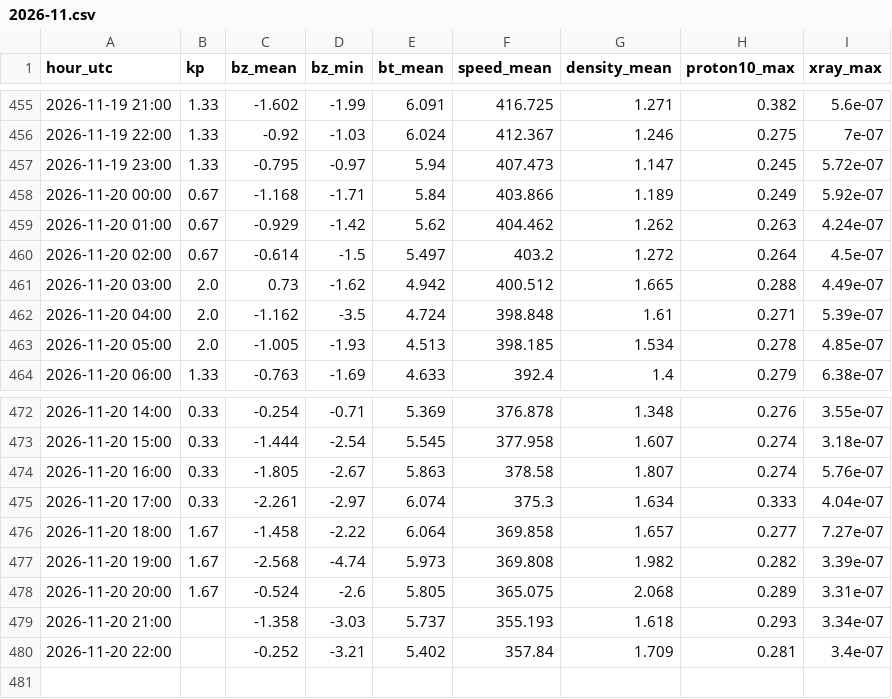
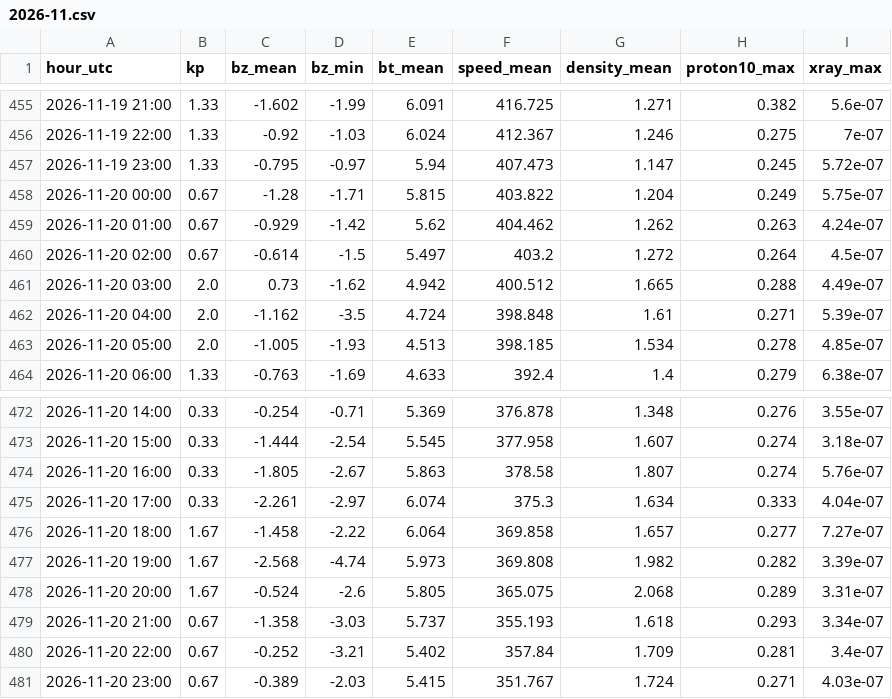
Before and after one commit to ja1bbe/propagation, a CSV file: data/spacewx/2026-11.csv, drawn as a sheet; only a part is shown, gaps mark what is left out.

```diff
--- a/data/spacewx/2026-11.csv
+++ b/data/spacewx/2026-11.csv
@@ -457,3 +457,3 @@ hour_utc,kp,bz_mean,bz_min,bt_mean,speed_mean,density_mean,proton10_max,xray_max
 2026-11-19 23:00,1.33,-0.795,-0.97,5.94,407.473,1.147,0.245,5.72e-07
-2026-11-20 00:00,0.67,-1.168,-1.71,5.84,403.866,1.189,0.249,5.92e-07
+2026-11-20 00:00,0.67,-1.28,-1.71,5.815,403.822,1.204,0.249,5.75e-07
 2026-11-20 01:00,0.67,-0.929,-1.42,5.62,404.462,1.262,0.263,4.24e-07
@@ -478,3 +478,4 @@ hour_utc,kp,bz_mean,bz_min,bt_mean,speed_mean,density_mean,proton10_max,xray_max
 2026-11-20 20:00,1.67,-0.524,-2.6,5.805,365.075,2.068,0.289,3.31e-07
-2026-11-20 21:00,,-1.358,-3.03,5.737,355.193,1.618,0.293,3.34e-07
-2026-11-20 22:00,,-0.252,-3.21,5.402,357.84,1.709,0.281,3.4e-07
+2026-11-20 21:00,0.67,-1.358,-3.03,5.737,355.193,1.618,0.293,3.34e-07
+2026-11-20 22:00,0.67,-0.252,-3.21,5.402,357.84,1.709,0.281,3.4e-07
+2026-11-20 23:00,0.67,-0.389,-2.03,5.415,351.767,1.724,0.271,4.03e-07
```
Also changed, not shown: data/cluster/2026-11.csv, data/samples_v2.csv, 3 other files.
